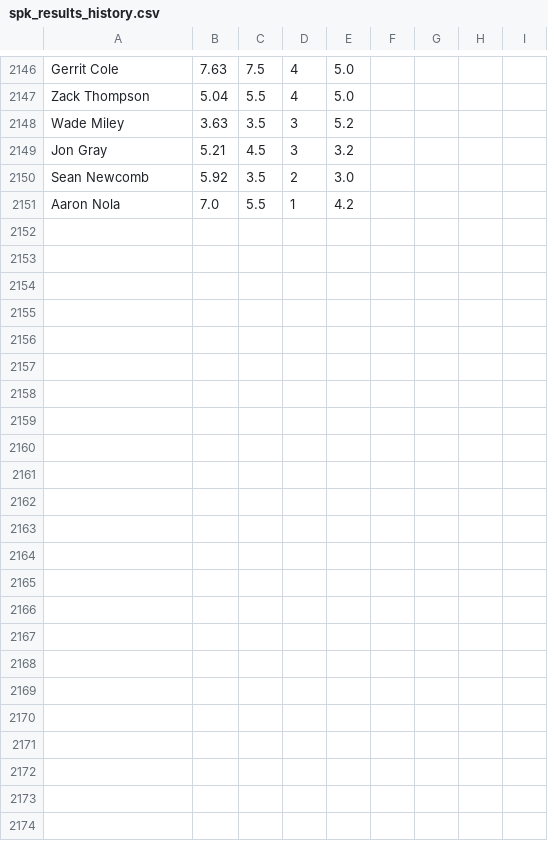
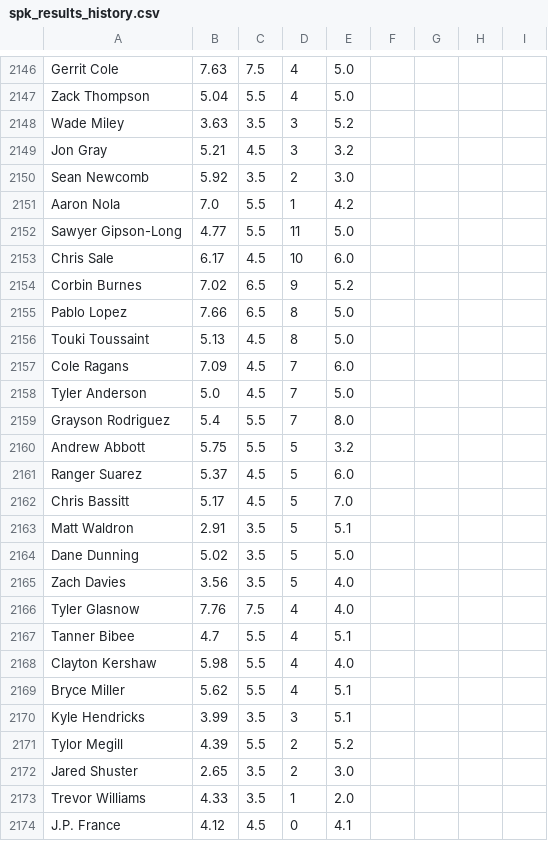
Before and after one commit to amaizehayes/sp-k-prediction-app, a CSV file: output/spk_results_history.csv, drawn as a sheet; only a part is shown, gaps mark what is left out; the diff names each change by its address in the sheet, - before the commit and + after, or states it on an @@ line.

```diff
--- a/output/spk_results_history.csv
+++ b/output/spk_results_history.csv
+row 2152: Sawyer Gipson-Long | 4.77 | 5.5 | 11 | 5.0
+row 2153: Chris Sale | 6.17 | 4.5 | 10 | 6.0
+row 2154: Corbin Burnes | 7.02 | 6.5 | 9 | 5.2
+row 2155: Pablo Lopez | 7.66 | 6.5 | 8 | 5.0
+row 2156: Touki Toussaint | 5.13 | 4.5 | 8 | 5.0
+row 2157: Cole Ragans | 7.09 | 4.5 | 7 | 6.0
+row 2158: Tyler Anderson | 5.0 | 4.5 | 7 | 5.0
+row 2159: Grayson Rodriguez | 5.4 | 5.5 | 7 | 8.0
+row 2160: Andrew Abbott | 5.75 | 5.5 | 5 | 3.2
+row 2161: Ranger Suarez | 5.37 | 4.5 | 5 | 6.0
+row 2162: Chris Bassitt | 5.17 | 4.5 | 5 | 7.0
+row 2163: Matt Waldron | 2.91 | 3.5 | 5 | 5.1
+row 2164: Dane Dunning | 5.02 | 3.5 | 5 | 5.0
+row 2165: Zach Davies | 3.56 | 3.5 | 5 | 4.0
+row 2166: Tyler Glasnow | 7.76 | 7.5 | 4 | 4.0
+row 2167: Tanner Bibee | 4.7 | 5.5 | 4 | 5.1
+row 2168: Clayton Kershaw | 5.98 | 5.5 | 4 | 4.0
+row 2169: Bryce Miller | 5.62 | 5.5 | 4 | 5.1
+row 2170: Kyle Hendricks | 3.99 | 3.5 | 3 | 5.1
+row 2171: Tylor Megill | 4.39 | 5.5 | 2 | 5.2
+row 2172: Jared Shuster | 2.65 | 3.5 | 2 | 3.0
+row 2173: Trevor Williams | 4.33 | 3.5 | 1 | 2.0
+row 2174: J.P. France | 4.12 | 4.5 | 0 | 4.1
```
Also changed, not shown: output/sp_log_2023.csv, spk_yesterday_results.csv.
